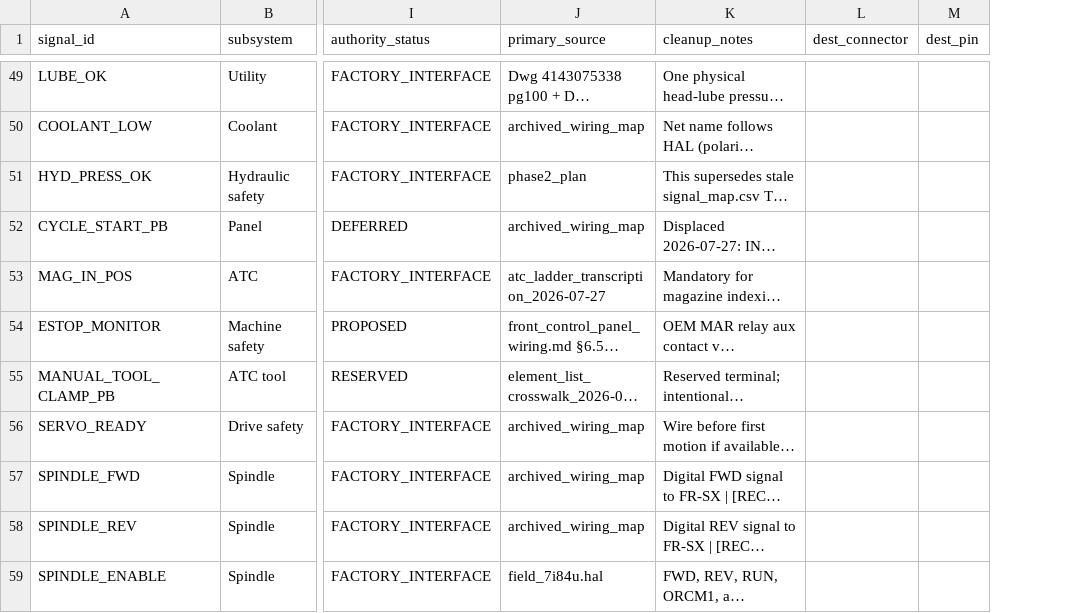
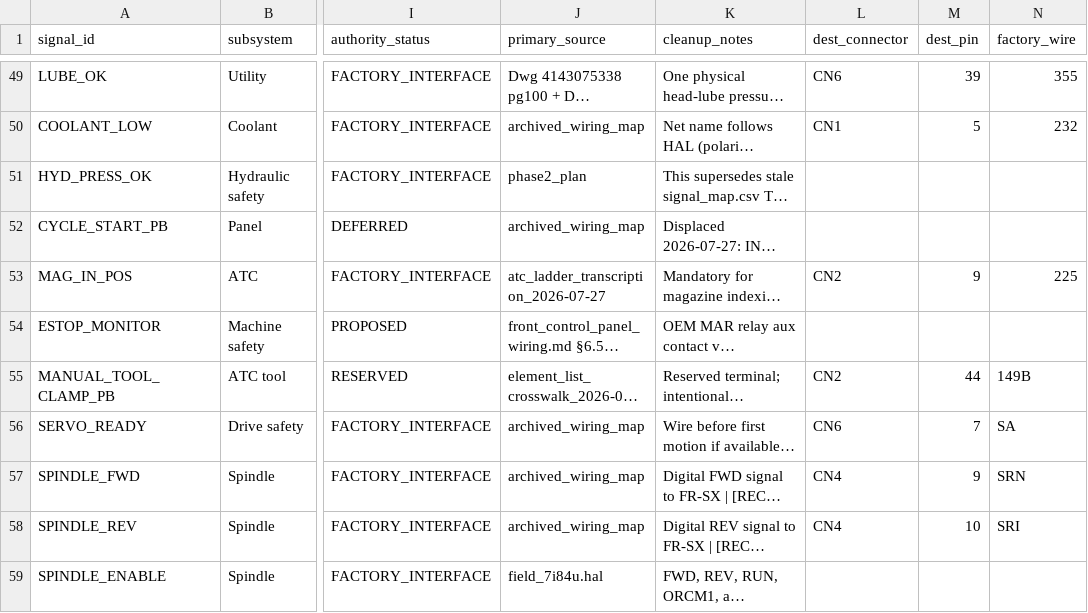
Before and after one commit to agant172/mazak-vqc20-linuxcnc-retrofit, a CSV file: mesa/current_pin_authority.csv, drawn as a sheet; only a part is shown, gaps mark what is left out; long unchanged cells end in …; the diff covers the shown part only; the diff names each change by its address in the sheet, - before the commit and + after, or states it on an @@ line.

```diff
--- a/mesa/current_pin_authority.csv
+++ b/mesa/current_pin_authority.csv
+column N (factory_wire), rows 49-58: 355 | 232 |  |  | 225 |  | 149B | SA | SRN | SRI
-L49 (dest_connector): (empty)
+L49 (dest_connector): CN6
-M49 (dest_pin): (empty)
+M49 (dest_pin): 39
-L50 (dest_connector): (empty)
+L50 (dest_connector): CN1
-M50 (dest_pin): (empty)
+M50 (dest_pin): 5
-L53 (dest_connector): (empty)
+L53 (dest_connector): CN2
-M53 (dest_pin): (empty)
+M53 (dest_pin): 9
-L55 (dest_connector): (empty)
+L55 (dest_connector): CN2
-M55 (dest_pin): (empty)
+M55 (dest_pin): 44
-L56 (dest_connector): (empty)
+L56 (dest_connector): CN6
-M56 (dest_pin): (empty)
+M56 (dest_pin): 7
-L57:L58 (dest_connector): (empty)
+L57:L58 (dest_connector): CN4
-M57 (dest_pin): (empty)
+M57 (dest_pin): 9
-M58 (dest_pin): (empty)
+M58 (dest_pin): 10
```
Also changed, not shown: 76 edited cells elsewhere in this file, 7 other files.
